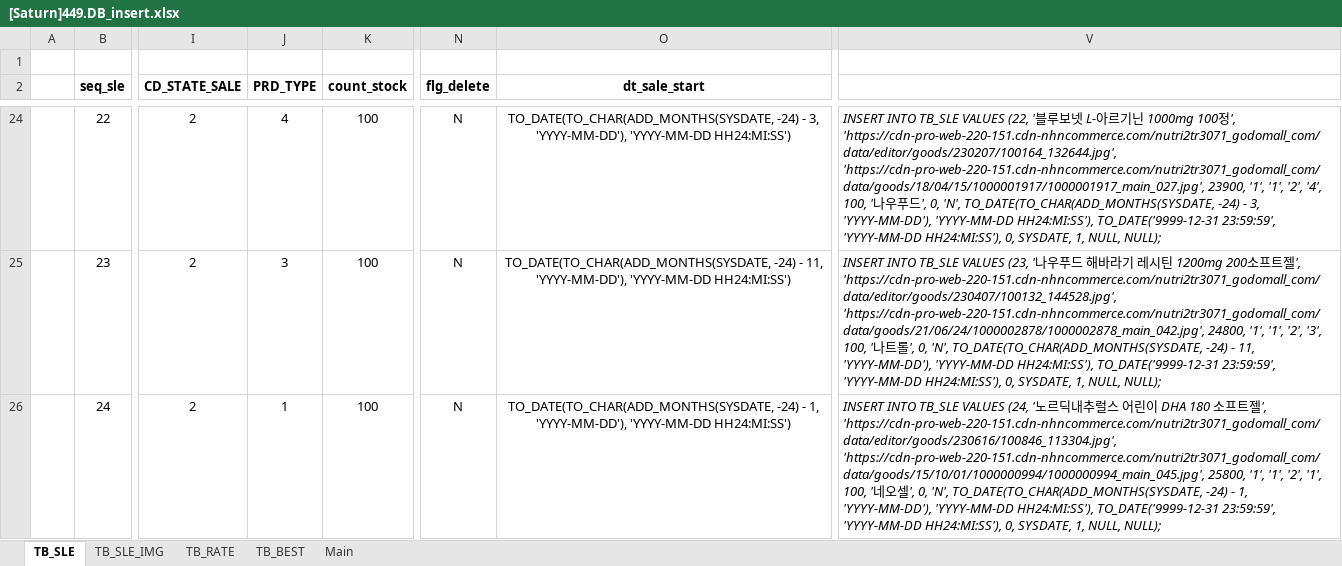
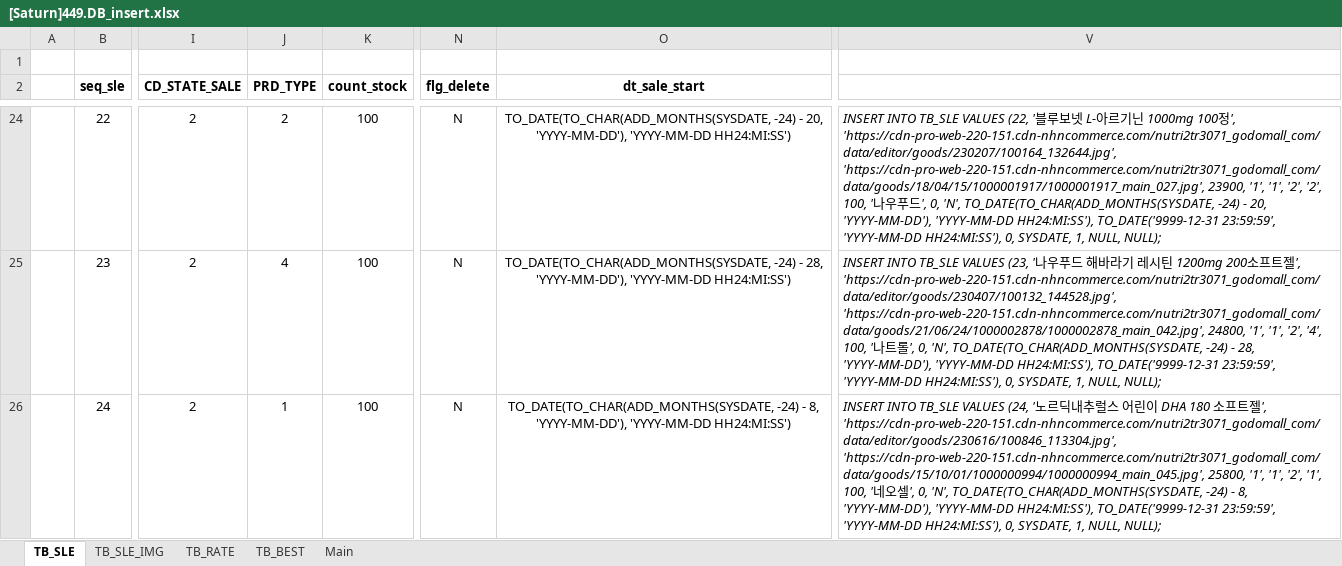
Before and after one commit to Parkjisoo00/ecommerce.saturn, an Excel workbook: resource/40.design/440.development/[Saturn]449.DB_insert.xlsx, sheet TB_SLE, drawn as a sheet; only a part is shown, gaps mark what is left out; values as stored, in another font and other column widths than the file's, no borders; the diff covers the shown part only; the diff names each change by its address in the sheet, - before the commit and + after, or states it on an @@ line.

```diff
--- a/resource/40.design/440.development/[Saturn]449.DB_insert.xlsx (sheet TB_SLE)
+++ b/resource/40.design/440.development/[Saturn]449.DB_insert.xlsx (sheet TB_SLE)
-J24 (PRD_TYPE): 4
+J24 (PRD_TYPE): 2
-O24 (dt_sale_start): …-24) - 3, 'YYYY-MM-DD'), 'YYYY-MM-DD…
+O24 (dt_sale_start): …-24) - 20, 'YYYY-MM-DD'), 'YYYY-MM-DD…
-V24: …'1', '2', '4', 100, '나우푸드', 0, 'N', TO_DATE(TO_CHAR(ADD_MONTHS(SYSDATE, -24) - 3, 'YYYY-MM-DD'), 'YYYY-MM-DD…
+V24: …'1', '2', '2', 100, '나우푸드', 0, 'N', TO_DATE(TO_CHAR(ADD_MONTHS(SYSDATE, -24) - 20, 'YYYY-MM-DD'), 'YYYY-MM-DD…
-J25 (PRD_TYPE): 3
+J25 (PRD_TYPE): 4
-O25 (dt_sale_start): …-24) - 11, 'YYYY-MM-DD'), 'YYYY-MM-DD…
+O25 (dt_sale_start): …-24) - 28, 'YYYY-MM-DD'), 'YYYY-MM-DD…
-V25: …'1', '2', '3', 100, '나트롤', 0, 'N', TO_DATE(TO_CHAR(ADD_MONTHS(SYSDATE, -24) - 11, 'YYYY-MM-DD'), 'YYYY-MM-DD…
+V25: …'1', '2', '4', 100, '나트롤', 0, 'N', TO_DATE(TO_CHAR(ADD_MONTHS(SYSDATE, -24) - 28, 'YYYY-MM-DD'), 'YYYY-MM-DD…
-O26 (dt_sale_start): …-24) - 1, 'YYYY-MM-DD'), 'YYYY-MM-DD…
+O26 (dt_sale_start): …-24) - 8, 'YYYY-MM-DD'), 'YYYY-MM-DD…
-V26: …-24) - 1, 'YYYY-MM-DD'), 'YYYY-MM-DD…
+V26: …-24) - 8, 'YYYY-MM-DD'), 'YYYY-MM-DD…
```
Also changed, not shown: 1076 edited cells elsewhere in this sheet, 1 other file.
